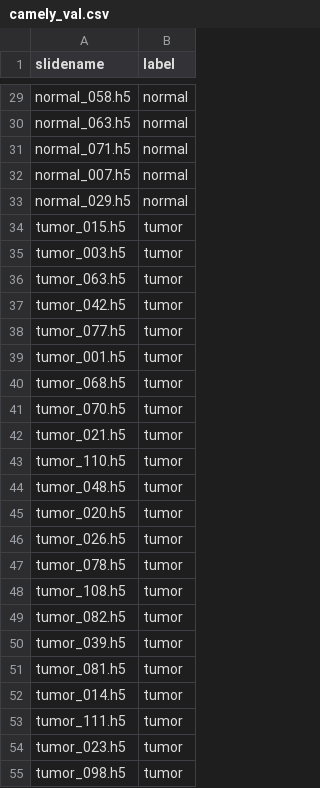
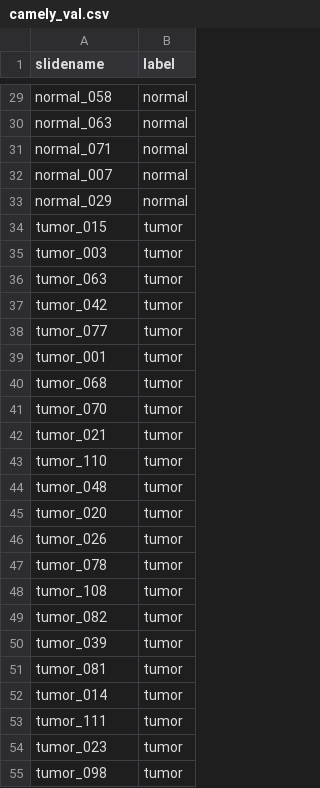
Before and after one commit to s4ddo/wsi-classification, a CSV file: splits/camely_val.csv, drawn as a sheet; only a part is shown, gaps mark what is left out; the diff covers the shown part only; the diff names each change by its address in the sheet, - before the commit and + after, or states it on an @@ line.

```diff
--- a/splits/camely_val.csv
+++ b/splits/camely_val.csv
-A29 (slidename): normal_058.h5
+A29 (slidename): normal_058
-A30 (slidename): normal_063.h5
+A30 (slidename): normal_063
-A31 (slidename): normal_071.h5
+A31 (slidename): normal_071
-A32 (slidename): normal_007.h5
+A32 (slidename): normal_007
-A33 (slidename): normal_029.h5
+A33 (slidename): normal_029
-A34 (slidename): tumor_015.h5
+A34 (slidename): tumor_015
-A35 (slidename): tumor_003.h5
+A35 (slidename): tumor_003
-A36 (slidename): tumor_063.h5
+A36 (slidename): tumor_063
-A37 (slidename): tumor_042.h5
+A37 (slidename): tumor_042
-A38 (slidename): tumor_077.h5
+A38 (slidename): tumor_077
-A39 (slidename): tumor_001.h5
+A39 (slidename): tumor_001
-A40 (slidename): tumor_068.h5
+A40 (slidename): tumor_068
-A41 (slidename): tumor_070.h5
+A41 (slidename): tumor_070
-A42 (slidename): tumor_021.h5
+A42 (slidename): tumor_021
-A43 (slidename): tumor_110.h5
+A43 (slidename): tumor_110
-A44 (slidename): tumor_048.h5
+A44 (slidename): tumor_048
-A45 (slidename): tumor_020.h5
+A45 (slidename): tumor_020
-A46 (slidename): tumor_026.h5
+A46 (slidename): tumor_026
-A47 (slidename): tumor_078.h5
+A47 (slidename): tumor_078
-A48 (slidename): tumor_108.h5
+A48 (slidename): tumor_108
-A49 (slidename): tumor_082.h5
+A49 (slidename): tumor_082
-A50 (slidename): tumor_039.h5
+A50 (slidename): tumor_039
-A51 (slidename): tumor_081.h5
+A51 (slidename): tumor_081
-A52 (slidename): tumor_014.h5
+A52 (slidename): tumor_014
-A53 (slidename): tumor_111.h5
+A53 (slidename): tumor_111
-A54 (slidename): tumor_023.h5
+A54 (slidename): tumor_023
-A55 (slidename): tumor_098.h5
+A55 (slidename): tumor_098
```
Also changed, not shown: 28 edited cells elsewhere in this file, splits/camely_split.csv, splits/camely_train.csv.
